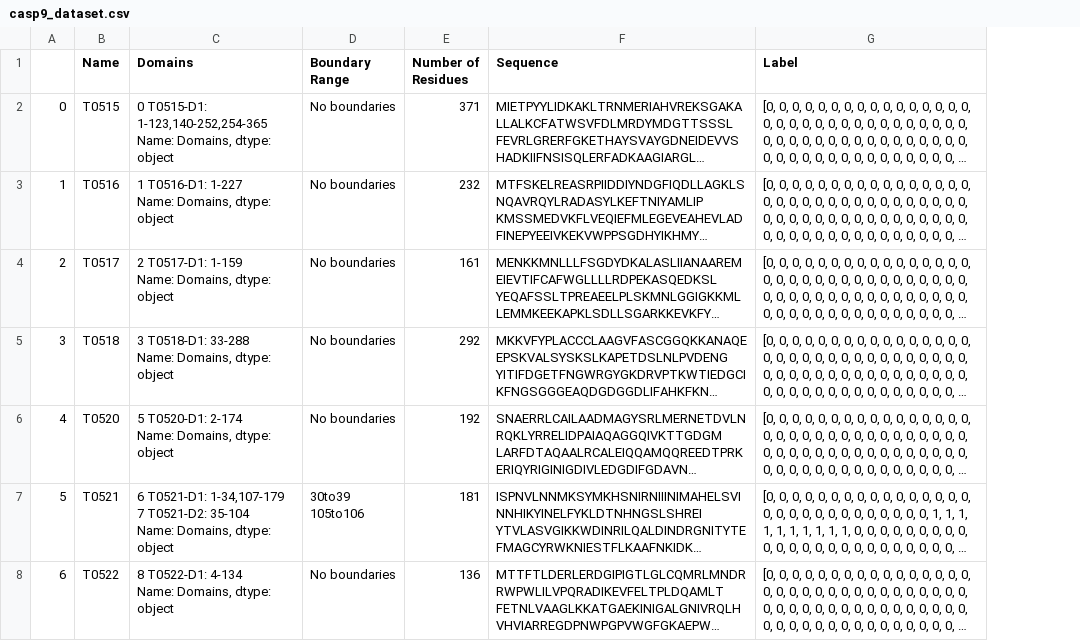
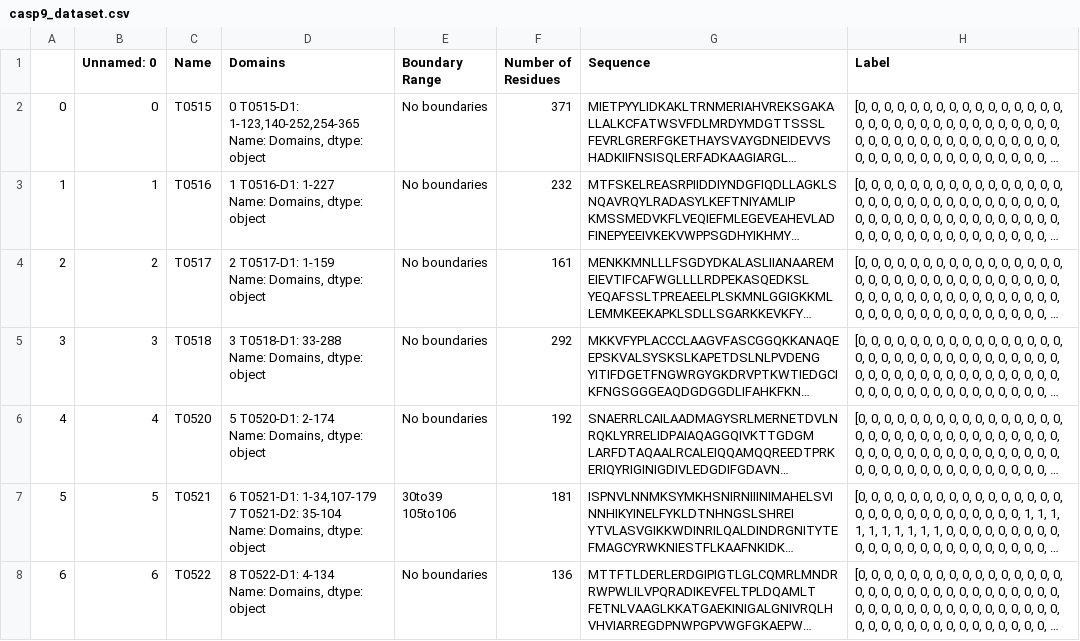
Before and after one commit to jianlin-cheng/DistDom, a CSV file: CASP9/casp9_dataset.csv, drawn as a sheet; only a part is shown; long unchanged cells end in …; the diff covers the shown part only; the diff names each change by its address in the sheet, - before the commit and + after, or states it on an @@ line.

Commit message:
errors corrected. casp7 and casp8 uploaded.

```diff
--- a/CASP9/casp9_dataset.csv
+++ b/CASP9/casp9_dataset.csv
+column B (Unnamed: 0), rows 2-8: 0 | 1 | 2 | 3 | 4 | 5 | 6
```
Also changed, not shown: 16 edited cells elsewhere in this file, CASP10/casp10_dataset.csv, CASP12/casp12_dataset.csv, 9 other files.
